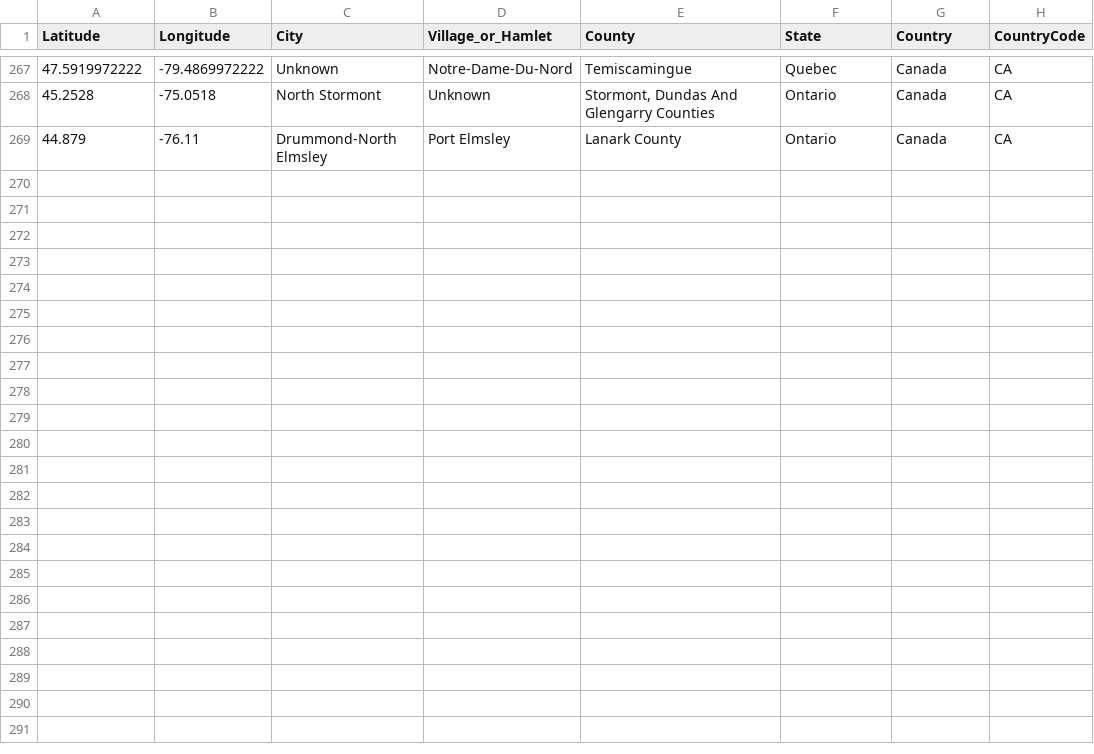
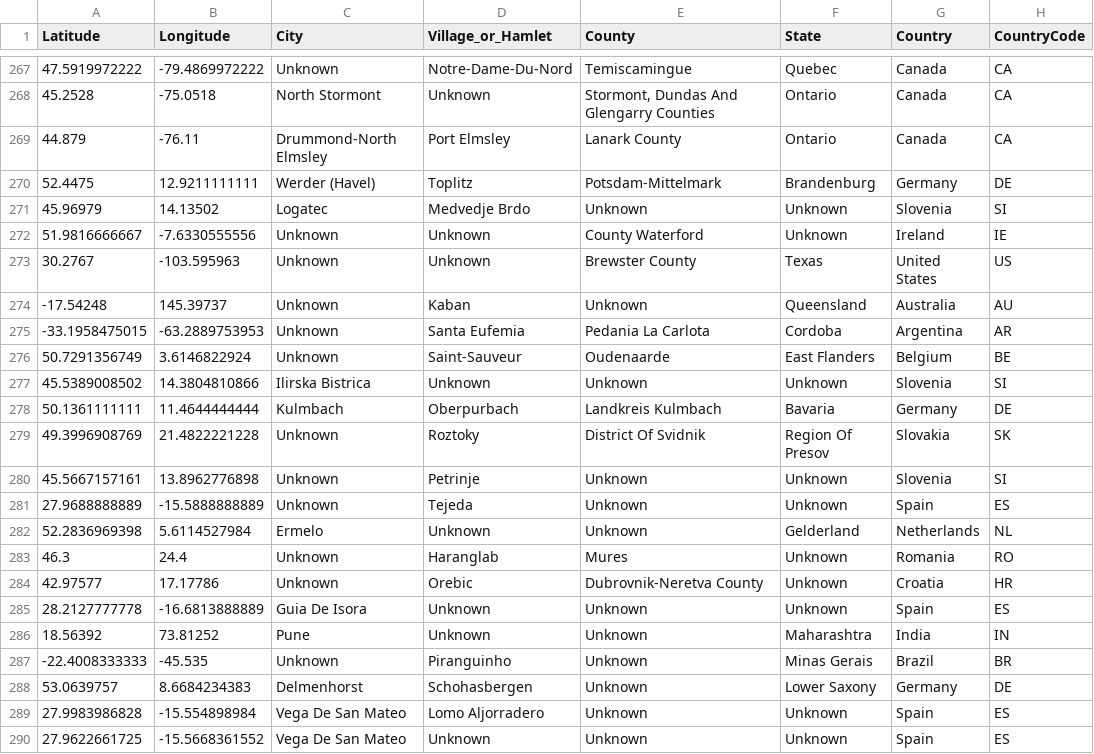
Before and after one commit to thzero0/ETL-SCC0245, a CSV file: data/locations.csv, drawn as a sheet; only a part is shown, gaps mark what is left out; the diff names each change by its address in the sheet, - before the commit and + after, or states it on an @@ line.

Commit message:
Ajustes gerais, unificação de tabelas e incremento de transformações

```diff
--- a/data/locations.csv
+++ b/data/locations.csv
+row 270: 52.4475 | 12.9211111111 | Werder (Havel) | Toplitz | Potsdam-Mittelmark | Brandenburg | Germany | DE
+row 271: 45.96979 | 14.13502 | Logatec | Medvedje Brdo | Unknown | Unknown | Slovenia | SI
+row 272: 51.9816666667 | -7.6330555556 | Unknown | Unknown | County Waterford | Unknown | Ireland | IE
+row 273: 30.2767 | -103.595963 | Unknown | Unknown | Brewster County | Texas | United States | US
+row 274: -17.54248 | 145.39737 | Unknown | Kaban | Unknown | Queensland | Australia | AU
+row 275: -33.1958475015 | -63.2889753953 | Unknown | Santa Eufemia | Pedania La Carlota | Cordoba | Argentina | AR
+row 276: 50.7291356749 | 3.6146822924 | Unknown | Saint-Sauveur | Oudenaarde | East Flanders | Belgium | BE
+row 277: 45.5389008502 | 14.3804810866 | Ilirska Bistrica | Unknown | Unknown | Unknown | Slovenia | SI
+row 278: 50.1361111111 | 11.4644444444 | Kulmbach | Oberpurbach | Landkreis Kulmbach | Bavaria | Germany | DE
+row 279: 49.3996908769 | 21.4822221228 | Unknown | Roztoky | District Of Svidnik | Region Of Presov | Slovakia | SK
+row 280: 45.5667157161 | 13.8962776898 | Unknown | Petrinje | Unknown | Unknown | Slovenia | SI
+row 281: 27.9688888889 | -15.5888888889 | Unknown | Tejeda | Unknown | Unknown | Spain | ES
+row 282: 52.2836969398 | 5.6114527984 | Ermelo | Unknown | Unknown | Gelderland | Netherlands | NL
+row 283: 46.3 | 24.4 | Unknown | Haranglab | Mures | Unknown | Romania | RO
+row 284: 42.97577 | 17.17786 | Unknown | Orebic | Dubrovnik-Neretva County | Unknown | Croatia | HR
+row 285: 28.2127777778 | -16.6813888889 | Guia De Isora | Unknown | Unknown | Unknown | Spain | ES
+row 286: 18.56392 | 73.81252 | Pune | Unknown | Unknown | Maharashtra | India | IN
+row 287: -22.4008333333 | -45.535 | Unknown | Piranguinho | Unknown | Minas Gerais | Brazil | BR
+row 288: 53.0639757 | 8.6684234383 | Delmenhorst | Schohasbergen | Unknown | Lower Saxony | Germany | DE
+row 289: 27.9983986828 | -15.554898984 | Vega De San Mateo | Lomo Aljorradero | Unknown | Unknown | Spain | ES
+row 290: 27.9622661725 | -15.5668361552 | Vega De San Mateo | Unknown | Unknown | Unknown | Spain | ES
```
Also changed, not shown: 8 other files.
